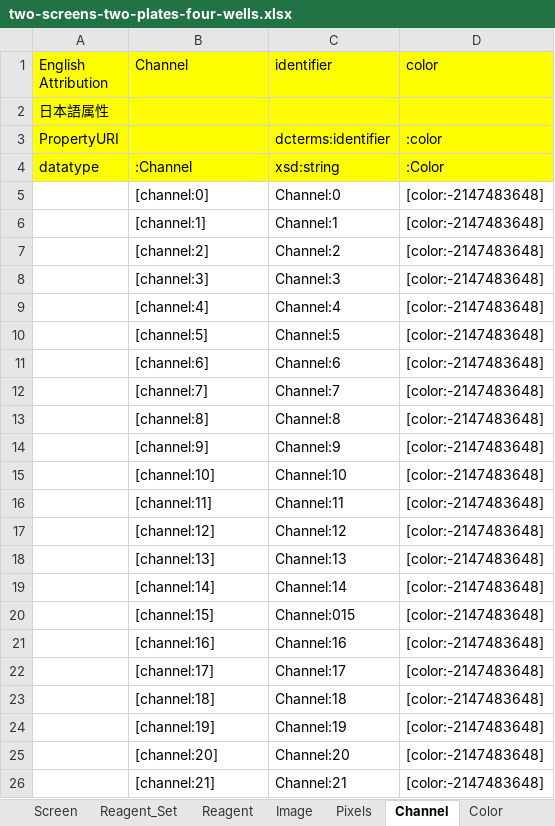
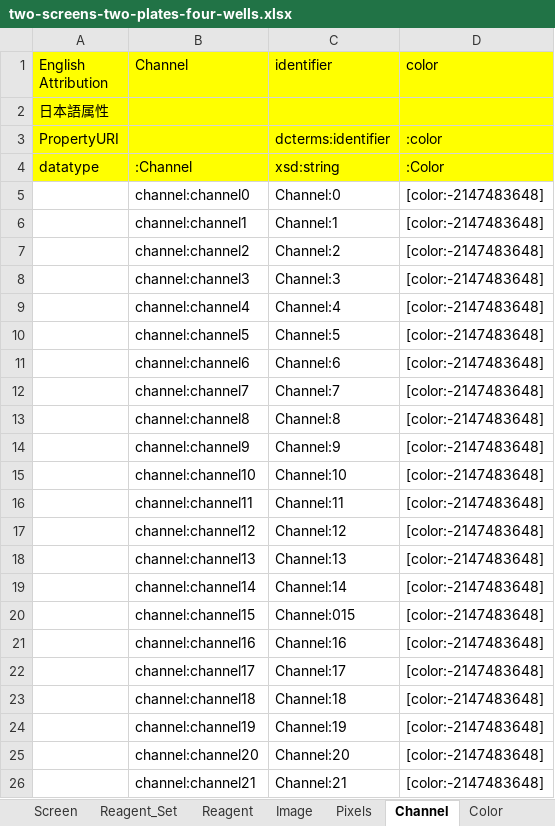
Before and after one commit to German-BioImaging/ome-owl, an Excel workbook: ontology/RIKEN_MetaDatabase_Exccel/2016-06/sample/two-screens-two-plates-four-wells.xlsx, sheet Channel, drawn as a sheet; values as stored, in another font and other column widths than the file's, no borders; the diff names each change by its address in the sheet, - before the commit and + after, or states it on an @@ line.

```diff
--- a/ontology/RIKEN_MetaDatabase_Exccel/2016-06/sample/two-screens-two-plates-four-wells.xlsx (sheet Channel)
+++ b/ontology/RIKEN_MetaDatabase_Exccel/2016-06/sample/two-screens-two-plates-four-wells.xlsx (sheet Channel)
-B5 (Channel): [channel:0]
+B5 (Channel): channel:channel0
-B6 (Channel): [channel:1]
+B6 (Channel): channel:channel1
-B7 (Channel): [channel:2]
+B7 (Channel): channel:channel2
-B8 (Channel): [channel:3]
+B8 (Channel): channel:channel3
-B9 (Channel): [channel:4]
+B9 (Channel): channel:channel4
-B10 (Channel): [channel:5]
+B10 (Channel): channel:channel5
-B11 (Channel): [channel:6]
+B11 (Channel): channel:channel6
-B12 (Channel): [channel:7]
+B12 (Channel): channel:channel7
-B13 (Channel): [channel:8]
+B13 (Channel): channel:channel8
-B14 (Channel): [channel:9]
+B14 (Channel): channel:channel9
-B15 (Channel): [channel:10]
+B15 (Channel): channel:channel10
-B16 (Channel): [channel:11]
+B16 (Channel): channel:channel11
-B17 (Channel): [channel:12]
+B17 (Channel): channel:channel12
-B18 (Channel): [channel:13]
+B18 (Channel): channel:channel13
-B19 (Channel): [channel:14]
+B19 (Channel): channel:channel14
-B20 (Channel): [channel:15]
+B20 (Channel): channel:channel15
-B21 (Channel): [channel:16]
+B21 (Channel): channel:channel16
-B22 (Channel): [channel:17]
+B22 (Channel): channel:channel17
-B23 (Channel): [channel:18]
+B23 (Channel): channel:channel18
-B24 (Channel): [channel:19]
+B24 (Channel): channel:channel19
-B25 (Channel): [channel:20]
+B25 (Channel): channel:channel20
-B26 (Channel): [channel:21]
+B26 (Channel): channel:channel21
```
Also changed, not shown: sheet Pixels, sheet Well, sheet Plate_Acquisition, sheet Binary_Data, sheet Well_Sample, sheet Image, 4 more sheets, other sheet tabs, ontology/RIKEN_MetaDatabase_Exccel/2016-06/sample/instrument-units-alternate.xlsx, ontology/RIKEN_MetaDatabase_Exccel/2016-06/sample/instrument.xlsx, 36 other files.
